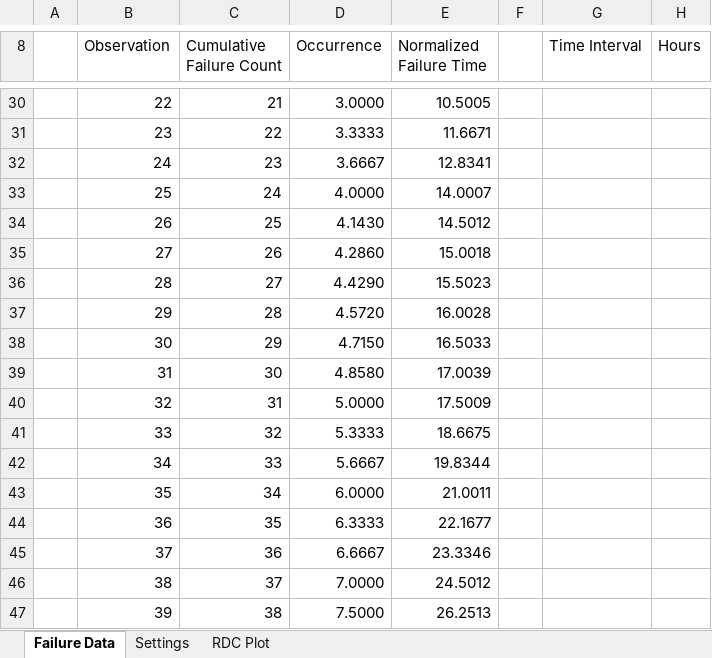
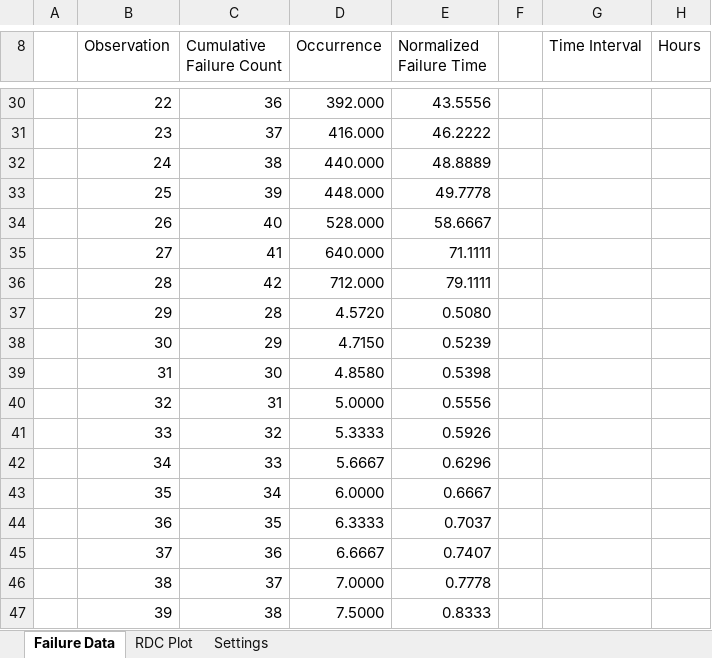
Before and after one commit to seng438-winter-2023/seng438-a5-maostar1010, an Excel workbook: Reliability-Demo-Chart.xlsx, sheet Failure Data, drawn as a sheet; only a part is shown, gaps mark what is left out; values as stored, in another font and other column widths than the file's, no cell formats; table styles not drawn; the diff covers the shown part only; the diff names each change by its address in the sheet, - before the commit and + after, or states it on an @@ line.

```diff
--- a/Reliability-Demo-Chart.xlsx (sheet Failure Data)
+++ b/Reliability-Demo-Chart.xlsx (sheet Failure Data)
@@ sheet tab order changed: Failure Data | RDC Plot | Settings @@
-C30 (Cumulative Failure Count): 21
+C30 (Cumulative Failure Count): 36
-D30 (Occurrence): 3.0000
+D30 (Occurrence): 392.000
-E30 (Normalized Failure Time): 10.5005
+E30 (Normalized Failure Time): 43.5556
-C31 (Cumulative Failure Count): 22
+C31 (Cumulative Failure Count): 37
-D31 (Occurrence): 3.3333
+D31 (Occurrence): 416.000
-E31 (Normalized Failure Time): 11.6671
+E31 (Normalized Failure Time): 46.2222
-C32 (Cumulative Failure Count): 23
+C32 (Cumulative Failure Count): 38
-D32 (Occurrence): 3.6667
+D32 (Occurrence): 440.000
-E32 (Normalized Failure Time): 12.8341
+E32 (Normalized Failure Time): 48.8889
-C33 (Cumulative Failure Count): 24
+C33 (Cumulative Failure Count): 39
-D33 (Occurrence): 4.0000
+D33 (Occurrence): 448.000
-E33 (Normalized Failure Time): 14.0007
+E33 (Normalized Failure Time): 49.7778
-C34 (Cumulative Failure Count): 25
+C34 (Cumulative Failure Count): 40
-D34 (Occurrence): 4.1430
+D34 (Occurrence): 528.000
-E34 (Normalized Failure Time): 14.5012
+E34 (Normalized Failure Time): 58.6667
-C35 (Cumulative Failure Count): 26
+C35 (Cumulative Failure Count): 41
-D35 (Occurrence): 4.2860
+D35 (Occurrence): 640.000
-E35 (Normalized Failure Time): 15.0018
+E35 (Normalized Failure Time): 71.1111
-C36 (Cumulative Failure Count): 27
+C36 (Cumulative Failure Count): 42
-D36 (Occurrence): 4.4290
+D36 (Occurrence): 712.000
-E36 (Normalized Failure Time): 15.5023
+E36 (Normalized Failure Time): 79.1111
-E37 (Normalized Failure Time): 16.0028
+E37 (Normalized Failure Time): 0.5080
-E38 (Normalized Failure Time): 16.5033
+E38 (Normalized Failure Time): 0.5239
-E39 (Normalized Failure Time): 17.0039
+E39 (Normalized Failure Time): 0.5398
-E40 (Normalized Failure Time): 17.5009
+E40 (Normalized Failure Time): 0.5556
-E41 (Normalized Failure Time): 18.6675
+E41 (Normalized Failure Time): 0.5926
-E42 (Normalized Failure Time): 19.8344
+E42 (Normalized Failure Time): 0.6296
-E43 (Normalized Failure Time): 21.0011
+E43 (Normalized Failure Time): 0.6667
-E44 (Normalized Failure Time): 22.1677
+E44 (Normalized Failure Time): 0.7037
-E45 (Normalized Failure Time): 23.3346
+E45 (Normalized Failure Time): 0.7407
-E46 (Normalized Failure Time): 24.5012
+E46 (Normalized Failure Time): 0.7778
-E47 (Normalized Failure Time): 26.2513
+E47 (Normalized Failure Time): 0.8333
```
Also changed, not shown: 66 edited cells elsewhere in this sheet, sheet Settings, cell formats, charts or pictures.
